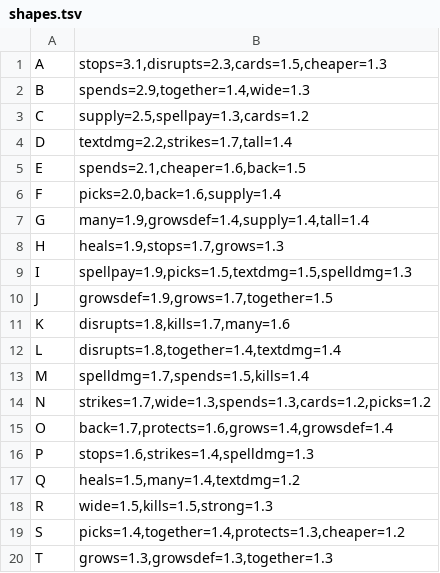
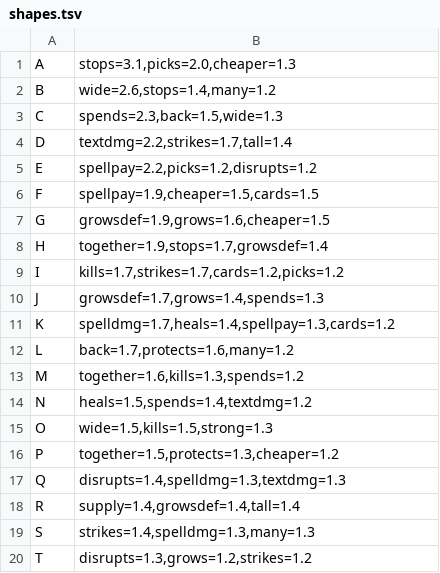
Before and after one commit to npgeorgiou/three-bases, a TSV file: factions/wheel/work/shapes.tsv, drawn as a sheet.

```diff
--- a/factions/wheel/work/shapes.tsv
+++ b/factions/wheel/work/shapes.tsv
@@ -1,20 +1,20 @@
-A	stops=3.1,disrupts=2.3,cards=1.5,cheaper=1.3
-B	spends=2.9,together=1.4,wide=1.3
-C	supply=2.5,spellpay=1.3,cards=1.2
+A	stops=3.1,picks=2.0,cheaper=1.3
+B	wide=2.6,stops=1.4,many=1.2
+C	spends=2.3,back=1.5,wide=1.3
 D	textdmg=2.2,strikes=1.7,tall=1.4
-E	spends=2.1,cheaper=1.6,back=1.5
-F	picks=2.0,back=1.6,supply=1.4
-G	many=1.9,growsdef=1.4,supply=1.4,tall=1.4
-H	heals=1.9,stops=1.7,grows=1.3
-I	spellpay=1.9,picks=1.5,textdmg=1.5,spelldmg=1.3
-J	growsdef=1.9,grows=1.7,together=1.5
-K	disrupts=1.8,kills=1.7,many=1.6
-L	disrupts=1.8,together=1.4,textdmg=1.4
-M	spelldmg=1.7,spends=1.5,kills=1.4
-N	strikes=1.7,wide=1.3,spends=1.3,cards=1.2,picks=1.2
-O	back=1.7,protects=1.6,grows=1.4,growsdef=1.4
-P	stops=1.6,strikes=1.4,spelldmg=1.3
-Q	heals=1.5,many=1.4,textdmg=1.2
-R	wide=1.5,kills=1.5,strong=1.3
-S	picks=1.4,together=1.4,protects=1.3,cheaper=1.2
-T	grows=1.3,growsdef=1.3,together=1.3
+E	spellpay=2.2,picks=1.2,disrupts=1.2
+F	spellpay=1.9,cheaper=1.5,cards=1.5
+G	growsdef=1.9,grows=1.6,cheaper=1.5
+H	together=1.9,stops=1.7,growsdef=1.4
+I	kills=1.7,strikes=1.7,cards=1.2,picks=1.2
+J	growsdef=1.7,grows=1.4,spends=1.3
+K	spelldmg=1.7,heals=1.4,spellpay=1.3,cards=1.2
+L	back=1.7,protects=1.6,many=1.2
+M	together=1.6,kills=1.3,spends=1.2
+N	heals=1.5,spends=1.4,textdmg=1.2
+O	wide=1.5,kills=1.5,strong=1.3
+P	together=1.5,protects=1.3,cheaper=1.2
+Q	disrupts=1.4,spelldmg=1.3,textdmg=1.3
+R	supply=1.4,growsdef=1.4,tall=1.4
+S	strikes=1.4,spelldmg=1.3,many=1.3
+T	disrupts=1.3,grows=1.2,strikes=1.2
```
Also changed, not shown: library/cards_db/axes.tsv, library/cards_db/wheel/radius_links.tsv, 5 other files.
